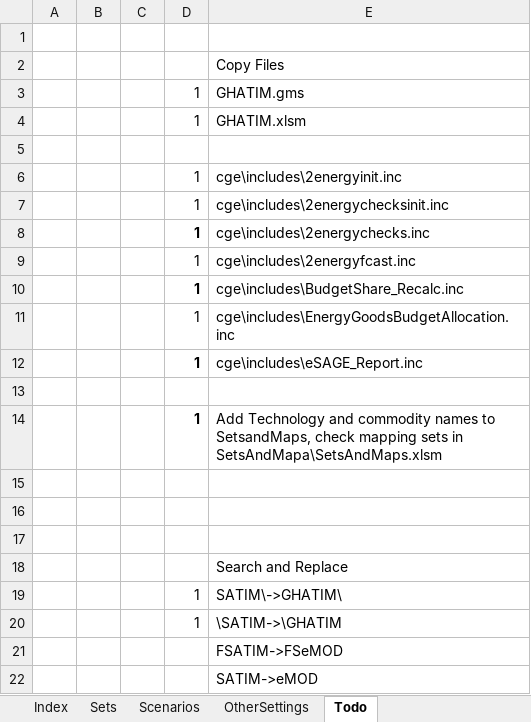
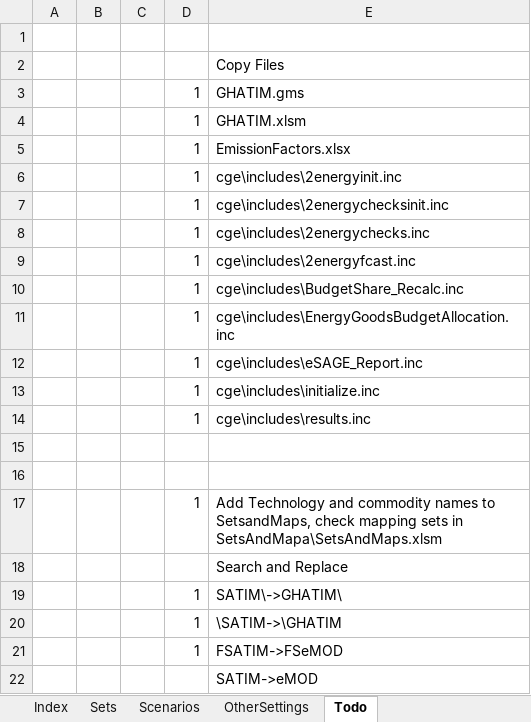
Before and after one commit to alisonERC/GHATIMGE, an Excel workbook: GHATIMGE.xlsm, sheet Todo, drawn as a sheet; values as stored, in another font and other column widths than the file's, no borders; removed rows and columns are numbered as before the commit, all else as after; the diff names each change by its address in the sheet, - before the commit and + after, or states it on an @@ line.

```diff
--- a/GHATIMGE.xlsm (sheet Todo)
+++ b/GHATIMGE.xlsm (sheet Todo)
-row 5: (empty)
+row 5:  |  |  | 1 | EmissionFactors.xlsx
-D8 bold: on
+D8 bold: off
-D10 bold: on
+D10 bold: off
-D12 bold: on
+D12 bold: off
+row 13:  |  |  | 1 | cge\includes\initialize.inc
+row 14:  |  |  | 1 | cge\includes\results.inc
+row 15: (empty)
-D17 bold: on
+D17 bold: off
-row 15: (empty)
-row 16: (empty)
-row 17: (empty)
-D21: (empty)
+D21: 1
```
Also changed, not shown: sheet Sets, sheet Scenarios, SetsAndMaps/SetsAndMaps.xlsm, 13 other files.
